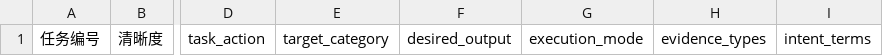
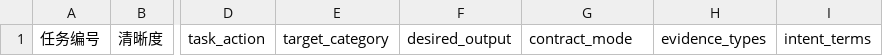
Before and after one commit to StriveToLearnCode/ai-talk-marketplace, a CSV file: ai-talk-public-marketplace/plugins/ai-talk/docs/trial-record.csv, drawn as a sheet; only a part is shown, gaps mark what is left out; the diff names each change by its address in the sheet, - before the commit and + after, or states it on an @@ line.

Commit message:
Refactor AI Talk tests and acceptance cases to enhance clarity and align with updated skill routing and output structures
- Updated test assertions to reflect changes in skill naming from `execution_skill` to `recommended_skill`.
- Modified expected output in tests to align with new response formats, including structured reasoning and retrieval suggestions.
- Revised acceptance cases to clarify task reasoning and retrieval processes, ensuring accurate representation of AI capabilities.
- Enhanced the test suite to validate schema changes and maintain backward compatibility with existing functionality.

```diff
--- a/ai-talk-public-marketplace/plugins/ai-talk/docs/trial-record.csv
+++ b/ai-talk-public-marketplace/plugins/ai-talk/docs/trial-record.csv
-G1: execution_mode
+G1: contract_mode
```
Also changed, not shown: plugins/ai-talk/docs/trial-record.csv, 26 other files.
